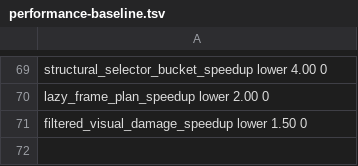
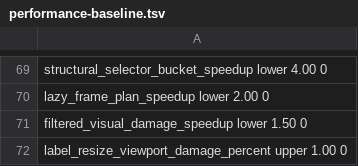
Before and after one commit to Kolby11/mesh, a TSV file: config/performance-baseline.tsv, drawn as a sheet; only a part is shown, gaps mark what is left out.

```diff
--- a/config/performance-baseline.tsv
+++ b/config/performance-baseline.tsv
@@ -71 +71,2 @@ lazy_frame_plan_speedup                  lower      2.00      0
 filtered_visual_damage_speedup           lower      1.50      0
+label_resize_viewport_damage_percent     upper      1.00      0
```
Also changed, not shown: 6 other files.
